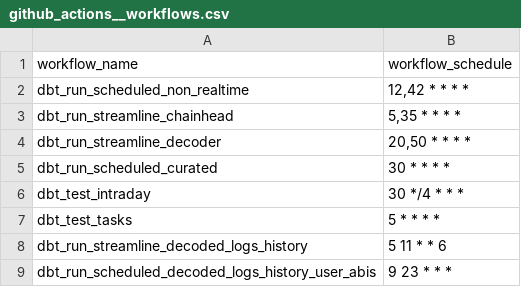
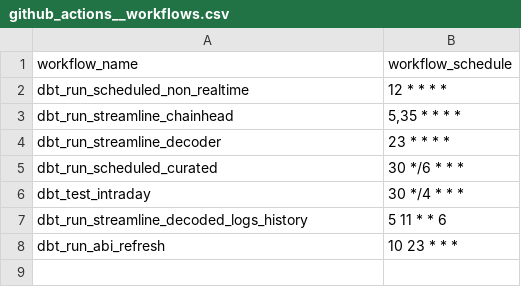
Before and after one commit to FlipsideCrypto/arbitrum-models, a CSV file: data/github_actions__workflows.csv, drawn as a sheet.

```diff
--- a/data/github_actions__workflows.csv
+++ b/data/github_actions__workflows.csv
@@ -1,9 +1,8 @@
 workflow_name,workflow_schedule
-dbt_run_scheduled_non_realtime,"12,42 * * * *"
+dbt_run_scheduled_non_realtime,"12 * * * *"
 dbt_run_streamline_chainhead,"5,35 * * * *"
-dbt_run_streamline_decoder,"20,50 * * * *"
-dbt_run_scheduled_curated,"30 * * * *"
+dbt_run_streamline_decoder,"23 * * * *"
+dbt_run_scheduled_curated,"30 */6 * * *"
 dbt_test_intraday,"30 */4 * * *"
-dbt_test_tasks,"5 * * * *"
 dbt_run_streamline_decoded_logs_history,"5 11 * * 6"
-dbt_run_scheduled_decoded_logs_history_user_abis,"9 23 * * *"
+dbt_run_abi_refresh,"10 23 * * *"
```
Also changed, not shown: 4 other files.
